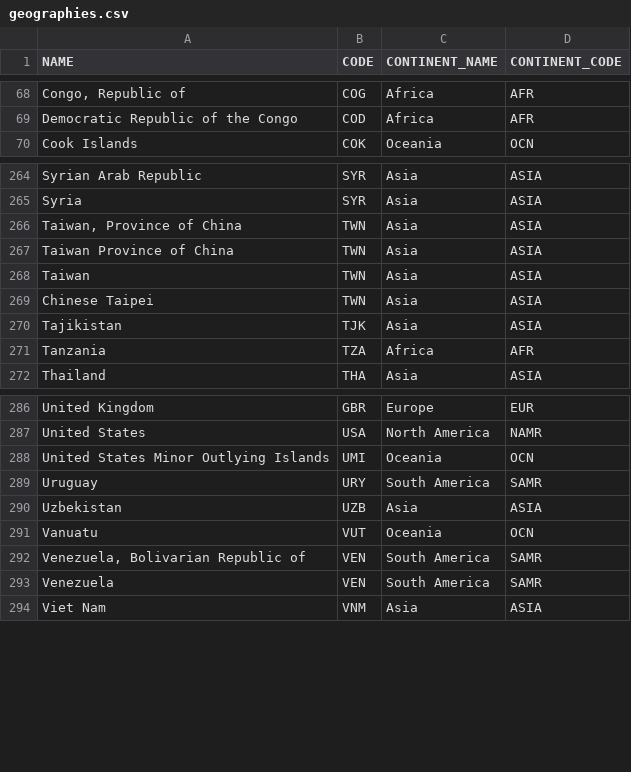
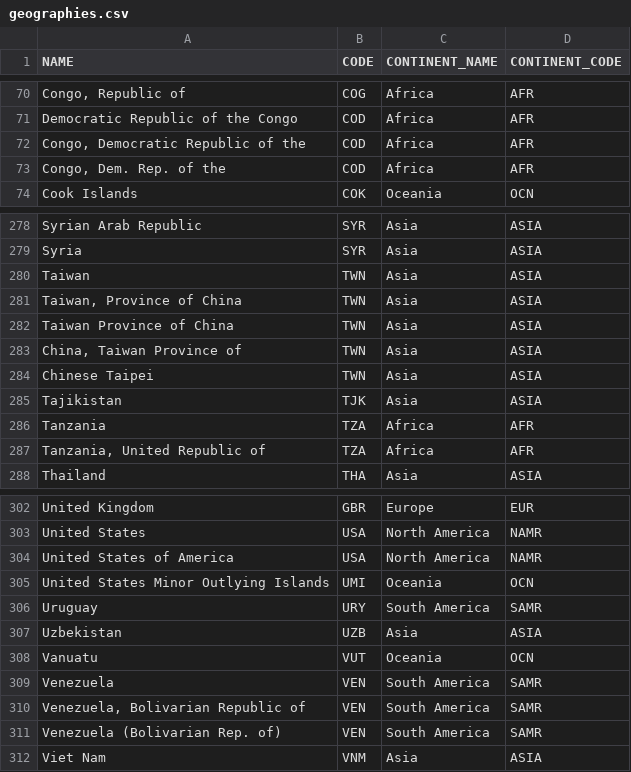
Before and after one commit to pechouc/destination-based-sales, a CSV file: destination_based_sales/data/geographies.csv, drawn as a sheet; only a part is shown, gaps mark what is left out; addresses are those after the commit; the diff covers the shown part only; the diff names each change by its address in the sheet, - before the commit and + after, or states it on an @@ line.

```diff
--- a/destination_based_sales/data/geographies.csv
+++ b/destination_based_sales/data/geographies.csv
+row 72: Congo, Democratic Republic of the | COD | Africa | AFR
+row 73: Congo, Dem. Rep. of the | COD | Africa | AFR
+row 280: Taiwan | TWN | Asia | ASIA
-A283 (NAME): Taiwan
+A283 (NAME): China, Taiwan Province of
+row 287: Tanzania, United Republic of | TZA | Africa | AFR
+row 304: United States of America | USA | North America | NAMR
+row 309: Venezuela | VEN | South America | SAMR
-A311 (NAME): Venezuela
+A311 (NAME): Venezuela (Bolivarian Rep. of)
```
Also changed, not shown: 12 added rows and 2 moved rows elsewhere in this file, 9 other files.
